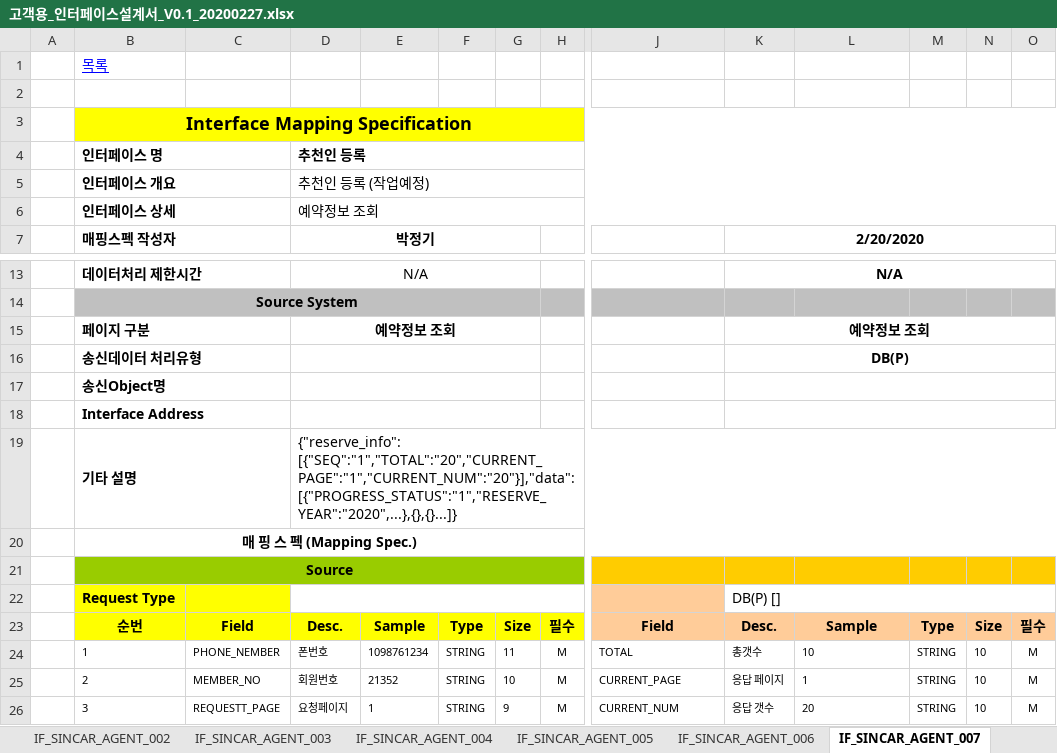
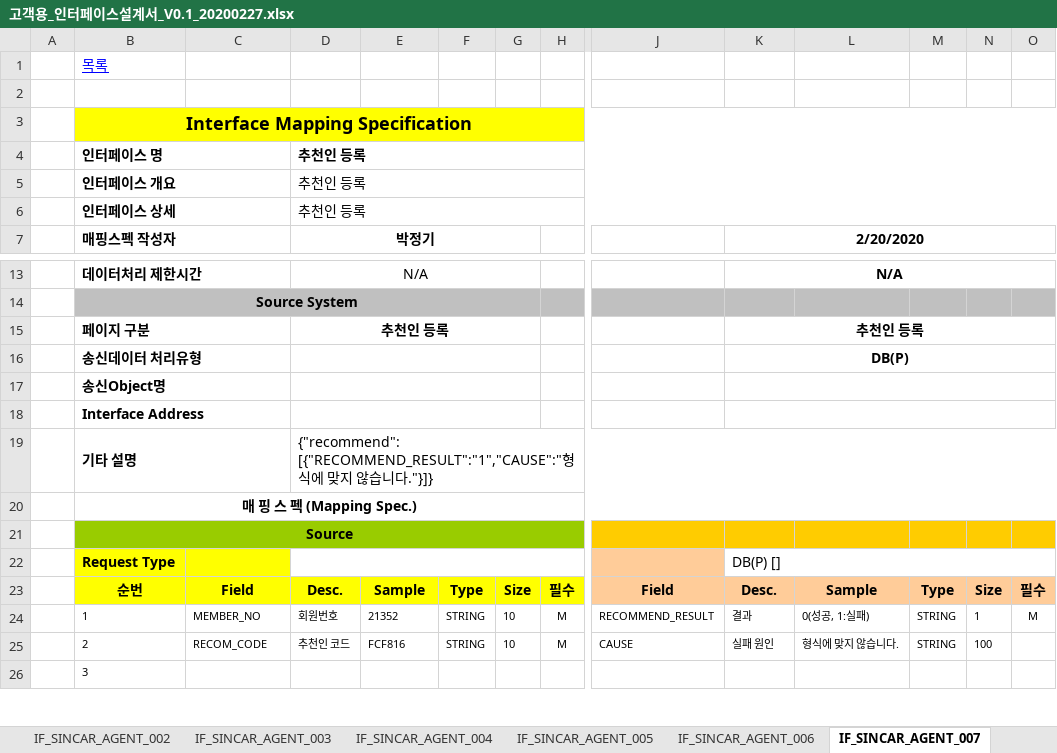
Before and after one commit to rixk-kim/sincarproject, an Excel workbook: Interface 문서/고객용_인터페이스설계서_V0.1_20200227.xlsx, sheet IF_SINCAR_AGENT_007, drawn as a sheet; only a part is shown, gaps mark what is left out; values as stored, in another font and other column widths than the file's, no borders; the diff covers the shown part only; the diff names each change by its address in the sheet, - before the commit and + after, or states it on an @@ line.

```diff
--- a/Interface 문서/고객용_인터페이스설계서_V0.1_20200227.xlsx (sheet IF_SINCAR_AGENT_007)
+++ b/Interface 문서/고객용_인터페이스설계서_V0.1_20200227.xlsx (sheet IF_SINCAR_AGENT_007)
-D5: 추천인 등록 (작업예정)
+D5: 추천인 등록
-D6: 예약정보 조회
+D6: 추천인 등록
-D15: 예약정보 조회
+D15: 추천인 등록
-K15: 예약정보 조회
+K15: 추천인 등록
-D19: {"reserve_info": [{"SEQ":"1","TOTAL":"20","CURRENT_PAGE":"1","CURRENT_NUM":"20"}],"data":[{"PROGRESS_STATUS":"1","RESERVE_YEAR":"2020",...},{},{}...]}
+D19: {"recommend": [{"RECOMMEND_RESULT":"1","CAUSE":"형식에 맞지 않습니다."}]}
-C24: PHONE_NEMBER
+C24: MEMBER_NO
-D24: 폰번호
+D24: 회원번호
-E24: 1098761234
+E24: 21352
-G24: 11
+G24: 10
-J24: TOTAL
+J24: RECOMMEND_RESULT
-K24: 총갯수
+K24: 결과
-L24: 10
+L24: 0(성공, 1:실패)
-N24: 10
+N24: 1
-C25: MEMBER_NO
+C25: RECOM_CODE
-D25: 회원번호
+D25: 추천인 코드
-E25: 21352
+E25: FCF816
-J25: CURRENT_PAGE
+J25: CAUSE
-K25: 응답 페이지
+K25: 실패 원인
-L25: 1
+L25: 형식에 맞지 않습니다.
-N25: 10
+N25: 100
-O25:O26: M
+O25:O26: (empty)
-C26: REQUESTT_PAGE
+C26: (empty)
-D26: 요청페이지
+D26: (empty)
-E26: 1
+E26: (empty)
-F26: STRING
+F26: (empty)
-G26: 9
+G26: (empty)
-H26: M
+H26: (empty)
-J26: CURRENT_NUM
+J26: (empty)
-K26: 응답 갯수
+K26: (empty)
-L26: 20
+L26: (empty)
-M26: STRING
+M26: (empty)
-N26: 10
+N26: (empty)
```
Also changed, not shown: 76 edited cells elsewhere in this sheet, sheet IF_SINCAR_AGENT_011, sheet IF_SINCAR_AGENT_009, sheet IF_SINCAR_AGENT_013, sheet IF_SINCAR_AGENT_010, sheet IF_SINCAR_AGENT_012, sheet 인터페이스 목록, 1 more sheet, other sheet tabs.
